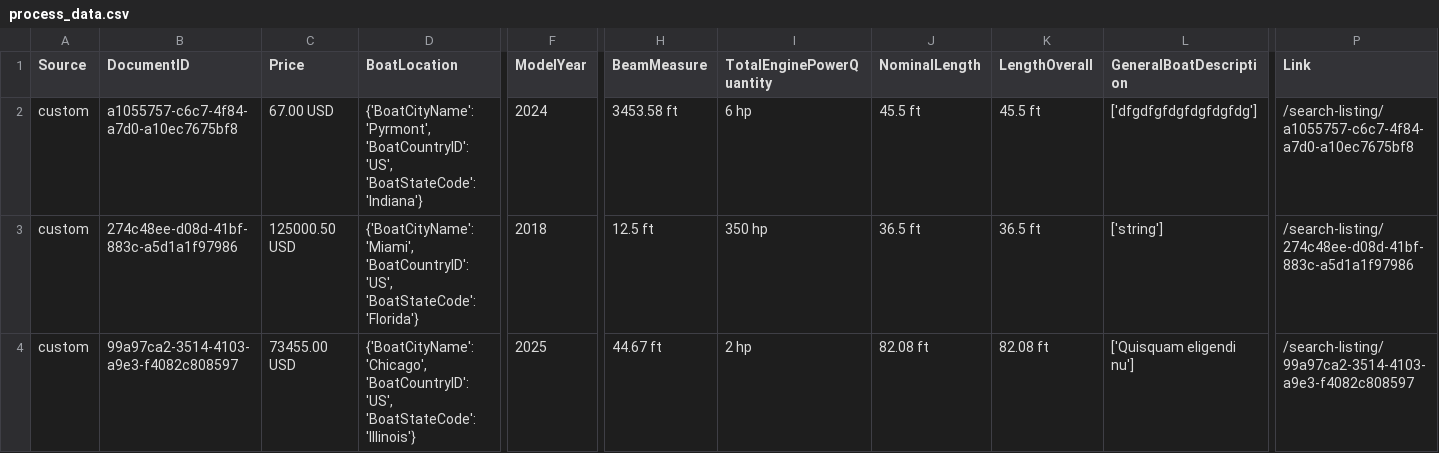
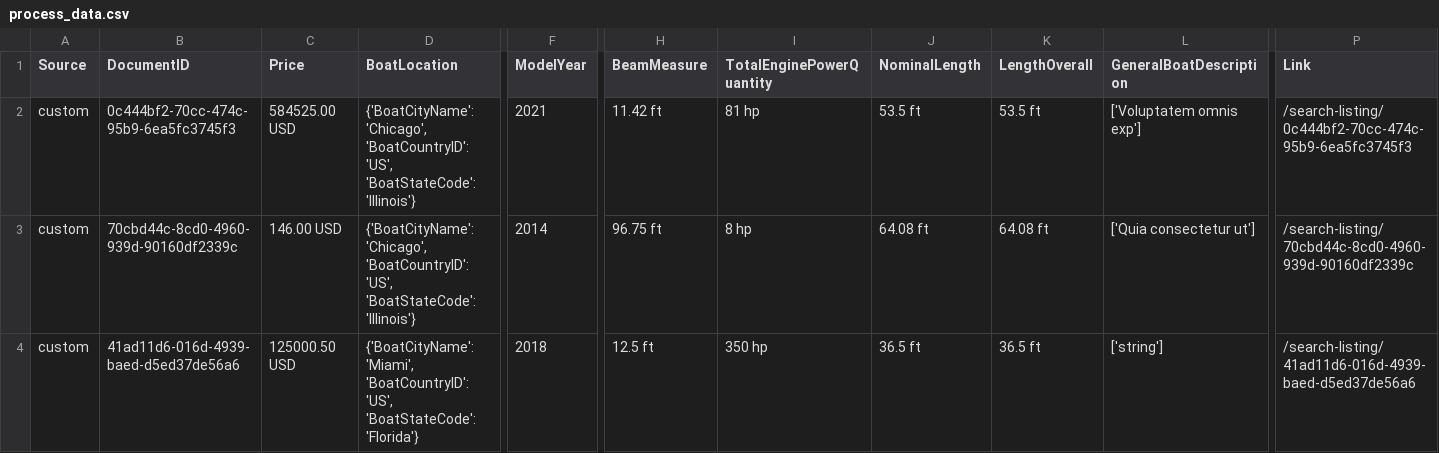
Before and after one commit to Dev-Ninjas-Backup/diaz_ai, a CSV file: database/process_csv_data_florida/process_data.csv, drawn as a sheet; only a part is shown, gaps mark what is left out; removed rows and columns are numbered as before the commit, all else as after; rows hold the shown columns only; the diff covers the shown part only; the diff names each change by its address in the sheet, - before the commit and + after, or states it on an @@ line.

```diff
--- a/database/process_csv_data_florida/process_data.csv
+++ b/database/process_csv_data_florida/process_data.csv
-B2 (DocumentID): a1055757-c6c7-4f84-a7d0-a10ec7675bf8
+B2 (DocumentID): 0c444bf2-70cc-474c-95b9-6ea5fc3745f3
-C2 (Price): 67.00 USD
+C2 (Price): 584525.00 USD
-D2 (BoatLocation): {'BoatCityName': 'Pyrmont', 'BoatCountryID': 'US', 'BoatStateCode': 'Indiana'}
+D2 (BoatLocation): {'BoatCityName': 'Chicago', 'BoatCountryID': 'US', 'BoatStateCode': 'Illinois'}
-F2 (ModelYear): 2024
+F2 (ModelYear): 2021
-H2 (BeamMeasure): 3453.58 ft
+H2 (BeamMeasure): 11.42 ft
-I2 (TotalEnginePowerQuantity): 6 hp
+I2 (TotalEnginePowerQuantity): 81 hp
-J2 (NominalLength): 45.5 ft
+J2 (NominalLength): 53.5 ft
-K2 (LengthOverall): 45.5 ft
+K2 (LengthOverall): 53.5 ft
-L2 (GeneralBoatDescription): ['dfgdfgfdgfdgfdgfdg']
+L2 (GeneralBoatDescription): ['Voluptatem omnis exp']
-P2 (Link): /search-listing/a1055757-c6c7-4f84-a7d0-a10ec7675bf8
+P2 (Link): /search-listing/0c444bf2-70cc-474c-95b9-6ea5fc3745f3
+row 3: custom | 70cbd44c-8cd0-4960-939d-90160df2339c | 146.00 USD | {'BoatCityName': 'Chicago', 'BoatCountryID': 'US', 'BoatStateCode': 'Illinois'} | 2014 | 96.75 ft | 8 hp | 64.08 ft | 64.08 ft | ['Quia consectetur ut'] | /search-listing/70cbd44c-8cd0-4960-939d-90160df2339c
-B4 (DocumentID): 274c48ee-d08d-41bf-883c-a5d1a1f97986
+B4 (DocumentID): 41ad11d6-016d-4939-baed-d5ed37de56a6
-P4 (Link): /search-listing/274c48ee-d08d-41bf-883c-a5d1a1f97986
+P4 (Link): /search-listing/41ad11d6-016d-4939-baed-d5ed37de56a6
-row 4: custom | 99a97ca2-3514-4103-a9e3-f4082c808597 | 73455.00 USD | {'BoatCityName': 'Chicago', 'BoatCountryID': 'US', 'BoatStateCode': 'Illinois'} | 2025 | 44.67 ft | 2 hp | 82.08 ft | 82.08 ft | ['Quisquam eligendi nu'] | /search-listing/99a97ca2-3514-4103-a9e3-f4082c808597
```
Also changed, not shown: 2 edited cells elsewhere in this file, 20 other files.
